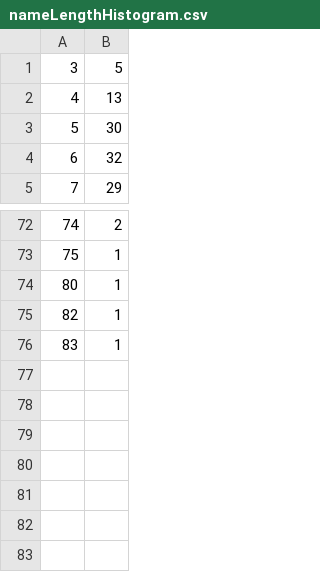
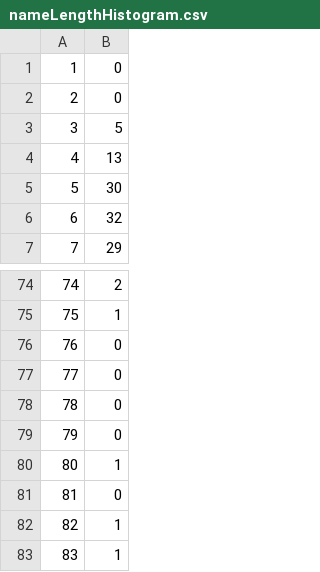
Before and after one commit to mattlag/Unicode-Ninja, a CSV file: reference/nameLengthHistogram.csv, drawn as a sheet; only a part is shown, gaps mark what is left out; the diff names each change by its address in the sheet, - before the commit and + after, or states it on an @@ line.

```diff
--- a/reference/nameLengthHistogram.csv
+++ b/reference/nameLengthHistogram.csv
+row 1: 1 | 0
+row 2: 2 | 0
+row 76: 76 | 0
+row 77: 77 | 0
+row 78: 78 | 0
+row 79: 79 | 0
+row 81: 81 | 0
```
Also changed, not shown: 9 other files.
